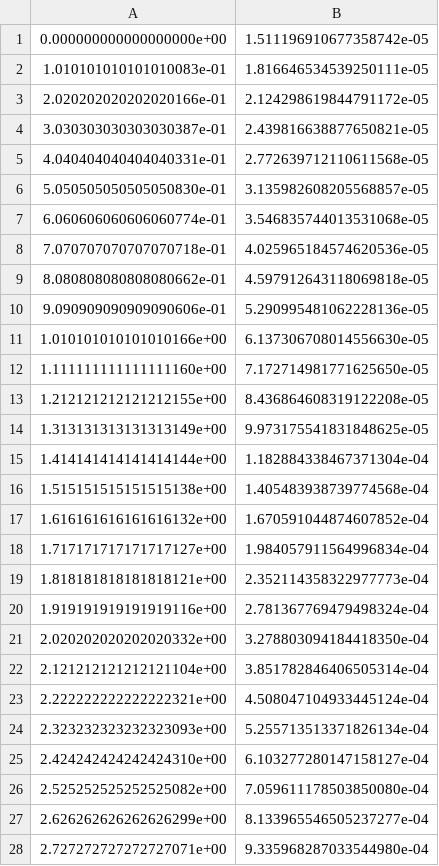
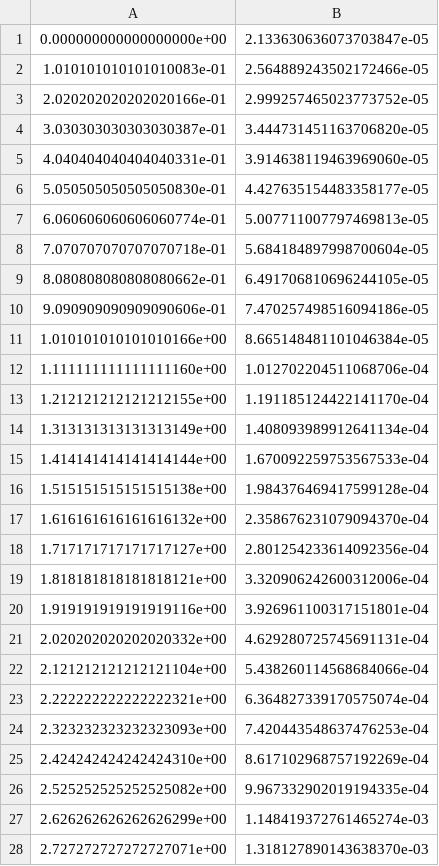
Before and after one commit to CreatixChu/SymbolicRegression.jl, a CSV file: data/processed_data/toy_2D_polynomial_conditional_data_0_slice_0.csv, drawn as a sheet; only a part is shown; the diff covers the shown part only.

Commit message:
normalize data

```diff
--- a/data/processed_data/toy_2D_polynomial_conditional_data_0_slice_0.csv
+++ b/data/processed_data/toy_2D_polynomial_conditional_data_0_slice_0.csv
@@ -1,28 +1,28 @@
-0.000000000000000000e+00,1.511196910677358742e-05
-1.010101010101010083e-01,1.816646534539250111e-05
-2.020202020202020166e-01,2.124298619844791172e-05
-3.030303030303030387e-01,2.439816638877650821e-05
-4.040404040404040331e-01,2.772639712110611568e-05
-5.050505050505050830e-01,3.135982608205568857e-05
-6.060606060606060774e-01,3.546835744013531068e-05
-7.070707070707070718e-01,4.025965184574620536e-05
-8.080808080808080662e-01,4.597912643118069818e-05
-9.090909090909090606e-01,5.290995481062228136e-05
-1.010101010101010166e+00,6.137306708014556630e-05
-1.111111111111111160e+00,7.172714981771625650e-05
-1.212121212121212155e+00,8.436864608319122208e-05
-1.313131313131313149e+00,9.973175541831848625e-05
-1.414141414141414144e+00,1.182884338467371304e-04
-1.515151515151515138e+00,1.405483938739774568e-04
-1.616161616161616132e+00,1.670591044874607852e-04
-1.717171717171717127e+00,1.984057911564996834e-04
-1.818181818181818121e+00,2.352114358322977773e-04
-1.919191919191919116e+00,2.781367769479498324e-04
-2.020202020202020332e+00,3.278803094184418350e-04
-2.121212121212121104e+00,3.851782846406505314e-04
-2.222222222222222321e+00,4.508047104933445124e-04
-2.323232323232323093e+00,5.255713513371826134e-04
-2.424242424242424310e+00,6.103277280147158127e-04
-2.525252525252525082e+00,7.059611178503850080e-04
-2.626262626262626299e+00,8.133965546505237277e-04
-2.727272727272727071e+00,9.335968287033544980e-04
+0.000000000000000000e+00,2.133630636073703847e-05
+1.010101010101010083e-01,2.564889243502172466e-05
+2.020202020202020166e-01,2.999257465023773752e-05
+3.030303030303030387e-01,3.444731451163706820e-05
+4.040404040404040331e-01,3.914638119463969060e-05
+5.050505050505050830e-01,4.427635154483358177e-05
+6.060606060606060774e-01,5.007711007797469813e-05
+7.070707070707070718e-01,5.684184897998700604e-05
+8.080808080808080662e-01,6.491706810696244105e-05
+9.090909090909090606e-01,7.470257498516094186e-05
+1.010101010101010166e+00,8.665148481101046384e-05
+1.111111111111111160e+00,1.012702204511068706e-04
+1.212121212121212155e+00,1.191185124422141170e-04
+1.313131313131313149e+00,1.408093989912641134e-04
+1.414141414141414144e+00,1.670092259753567533e-04
+1.515151515151515138e+00,1.984376469417599128e-04
+1.616161616161616132e+00,2.358676231079094370e-04
+1.717171717171717127e+00,2.801254233614092356e-04
+1.818181818181818121e+00,3.320906242600312006e-04
+1.919191919191919116e+00,3.926961100317151801e-04
+2.020202020202020332e+00,4.629280725745691131e-04
+2.121212121212121104e+00,5.438260114568684066e-04
+2.222222222222222321e+00,6.364827339170575074e-04
+2.323232323232323093e+00,7.420443548637476253e-04
+2.424242424242424310e+00,8.617102968757192269e-04
+2.525252525252525082e+00,9.967332902019194335e-04
+2.626262626262626299e+00,1.148419372761465274e-03
+2.727272727272727071e+00,1.318127890143638370e-03
```
Also changed, not shown: 72 edited cells elsewhere in this file, data/processed_data/toy_2D_polynomial_conditional_data_0_slice_1.csv, data/processed_data/toy_2D_polynomial_conditional_data_0_slice_2.csv, 20 other files.
